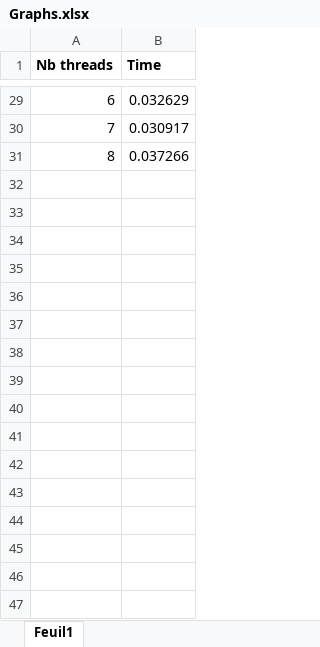
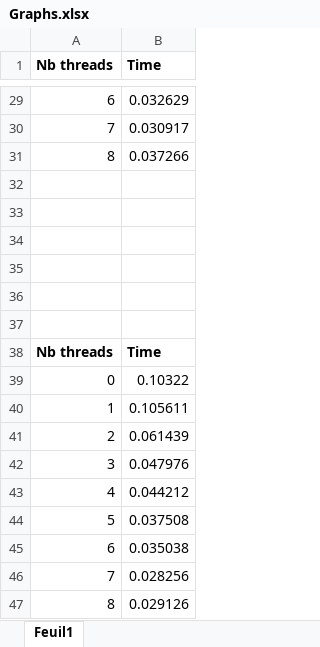
Before and after one commit to Mikael-Salasca/Parallel_Computing, an Excel workbook: Lab1/Graphs.xlsx, sheet Feuil1, drawn as a sheet; only a part is shown, gaps mark what is left out; values as stored, in another font and other column widths than the file's, no borders; charts and pictures not drawn; the diff names each change by its address in the sheet, - before the commit and + after, or states it on an @@ line.

```diff
--- a/Lab1/Graphs.xlsx (sheet Feuil1)
+++ b/Lab1/Graphs.xlsx (sheet Feuil1)
+row 32: (empty)
+row 33: (empty)
+row 34: (empty)
+row 35: (empty)
+row 36: (empty)
+row 37: (empty)
+row 38: Nb threads | Time
+row 39: 0 | 0.10322
+row 40: 1 | 0.105611
+row 41: 2 | 0.061439
+row 42: 3 | 0.047976
+row 43: 4 | 0.044212
+row 44: 5 | 0.037508
+row 45: 6 | 0.035038
+row 46: 7 | 0.028256
+row 47: 8 | 0.029126
```
Also changed, not shown: charts or pictures, 3 other files.
